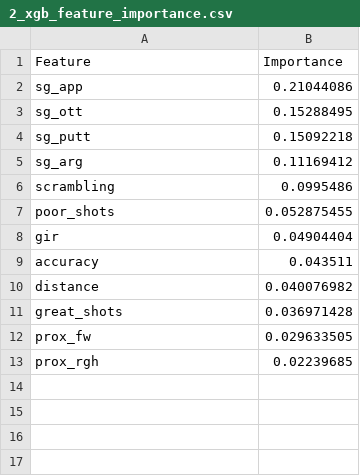
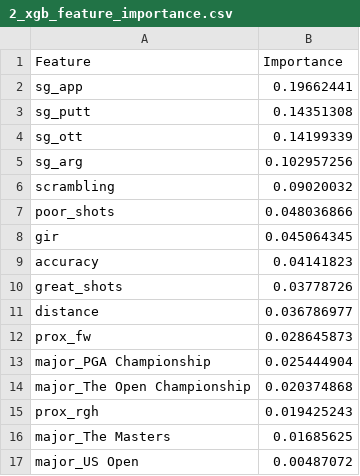
Before and after one commit to pinaluciana/Golf_project, a CSV file: results/3_ML_models/2_xgb_feature_importance.csv, drawn as a sheet.

```diff
--- a/results/3_ML_models/2_xgb_feature_importance.csv
+++ b/results/3_ML_models/2_xgb_feature_importance.csv
@@ -1,13 +1,17 @@
 Feature,Importance
-sg_app,0.21044086
-sg_ott,0.15288495
-sg_putt,0.15092218
-sg_arg,0.11169412
-scrambling,0.0995486
-poor_shots,0.052875455
-gir,0.04904404
-accuracy,0.043511
-distance,0.040076982
-great_shots,0.036971428
-prox_fw,0.029633505
-prox_rgh,0.02239685
+sg_app,0.19662441
+sg_putt,0.14351308
+sg_ott,0.14199339
+sg_arg,0.102957256
+scrambling,0.09020032
+poor_shots,0.048036866
+gir,0.045064345
+accuracy,0.04141823
+great_shots,0.03778726
+distance,0.036786977
+prox_fw,0.028645873
+major_PGA Championship,0.025444904
+major_The Open Championship,0.020374868
+prox_rgh,0.019425243
+major_The Masters,0.01685625
+major_US Open,0.00487072
```
Also changed, not shown: results/3_ML_models/1_rf_feature_importance.csv, results/3_ML_models/3_shap_importance.csv, 5 other files.
